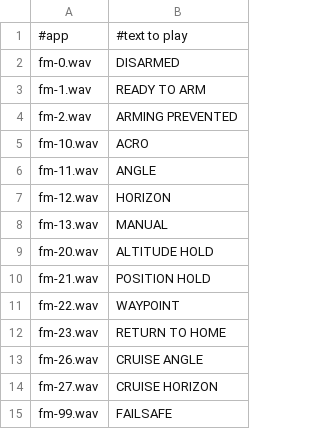
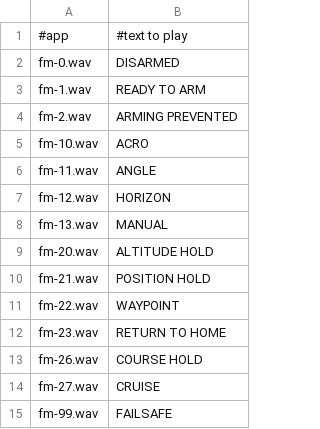
Before and after one commit to skydevices-tech/ETHOS-Telemetry-Dashboard, a CSV file: bin/sound-generator/en.csv, drawn as a sheet; the diff names each change by its address in the sheet, - before the commit and + after, or states it on an @@ line.

```diff
--- a/bin/sound-generator/en.csv
+++ b/bin/sound-generator/en.csv
-B13: CRUISE ANGLE
+B13: COURSE HOLD
-B14: CRUISE HORIZON
+B14: CRUISE
```
Also changed, not shown: 2 other files.
